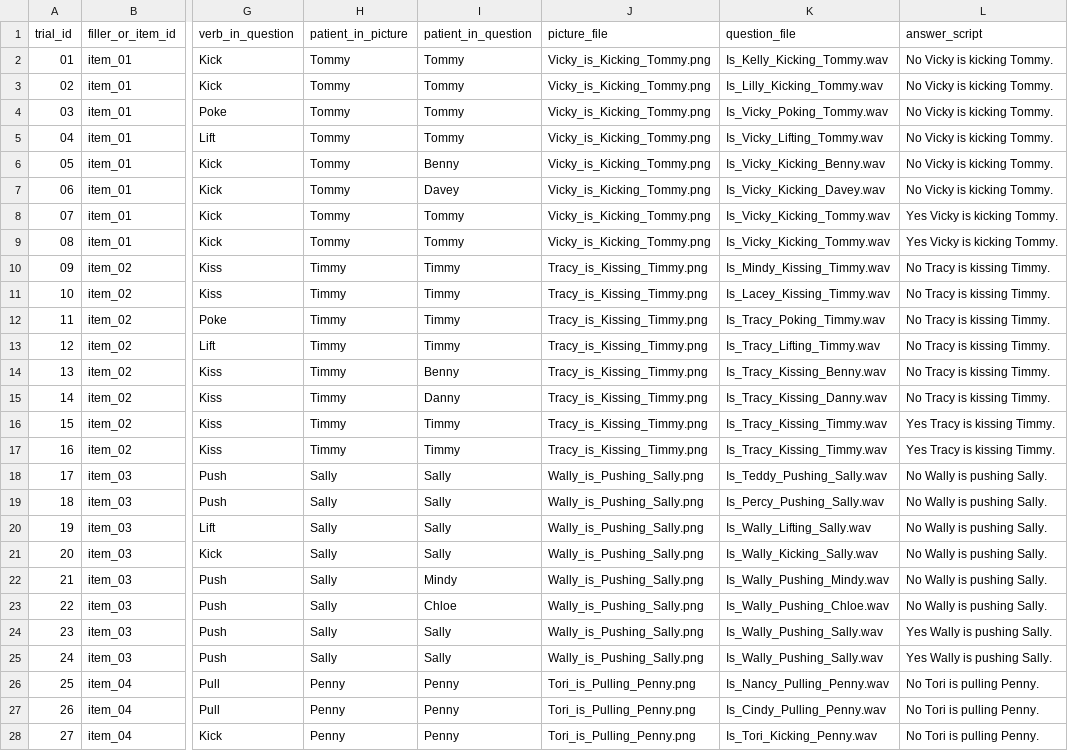
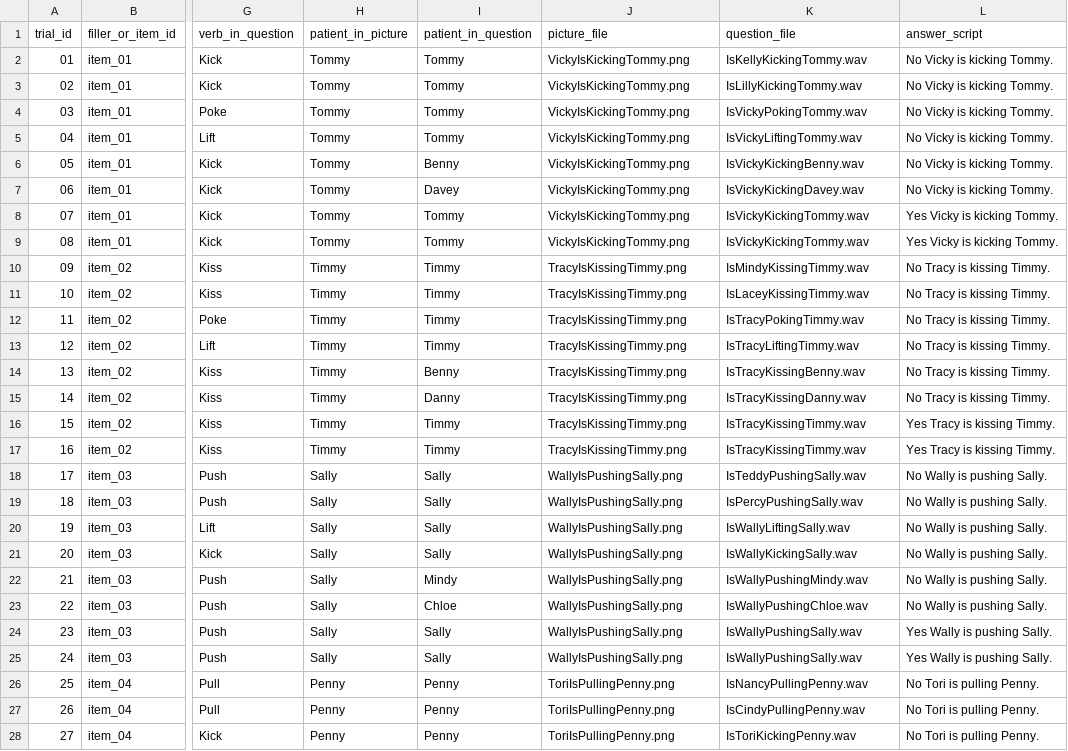
Before and after one commit to Xinzhu-Fang/prosody_study_exp, a CSV file: exp0/tAll_trials_ordered.csv, drawn as a sheet; only a part is shown, gaps mark what is left out; the diff covers the shown part only; the diff names each change by its address in the sheet, - before the commit and + after, or states it on an @@ line.

```diff
--- a/exp0/tAll_trials_ordered.csv
+++ b/exp0/tAll_trials_ordered.csv
-J2:J9 (picture_file): Vicky_is_Kicking_Tommy.png
+J2:J9 (picture_file): VickyIsKickingTommy.png
-K2 (question_file): Is_Kelly_Kicking_Tommy.wav
+K2 (question_file): IsKellyKickingTommy.wav
-K3 (question_file): Is_Lilly_Kicking_Tommy.wav
+K3 (question_file): IsLillyKickingTommy.wav
-K4 (question_file): Is_Vicky_Poking_Tommy.wav
+K4 (question_file): IsVickyPokingTommy.wav
-K5 (question_file): Is_Vicky_Lifting_Tommy.wav
+K5 (question_file): IsVickyLiftingTommy.wav
-K6 (question_file): Is_Vicky_Kicking_Benny.wav
+K6 (question_file): IsVickyKickingBenny.wav
-K7 (question_file): Is_Vicky_Kicking_Davey.wav
+K7 (question_file): IsVickyKickingDavey.wav
-K8:K9 (question_file): Is_Vicky_Kicking_Tommy.wav
+K8:K9 (question_file): IsVickyKickingTommy.wav
-J10:J17 (picture_file): Tracy_is_Kissing_Timmy.png
+J10:J17 (picture_file): TracyIsKissingTimmy.png
-K10 (question_file): Is_Mindy_Kissing_Timmy.wav
+K10 (question_file): IsMindyKissingTimmy.wav
-K11 (question_file): Is_Lacey_Kissing_Timmy.wav
+K11 (question_file): IsLaceyKissingTimmy.wav
-K12 (question_file): Is_Tracy_Poking_Timmy.wav
+K12 (question_file): IsTracyPokingTimmy.wav
-K13 (question_file): Is_Tracy_Lifting_Timmy.wav
+K13 (question_file): IsTracyLiftingTimmy.wav
-K14 (question_file): Is_Tracy_Kissing_Benny.wav
+K14 (question_file): IsTracyKissingBenny.wav
-K15 (question_file): Is_Tracy_Kissing_Danny.wav
+K15 (question_file): IsTracyKissingDanny.wav
-K16:K17 (question_file): Is_Tracy_Kissing_Timmy.wav
+K16:K17 (question_file): IsTracyKissingTimmy.wav
-J18:J25 (picture_file): Wally_is_Pushing_Sally.png
+J18:J25 (picture_file): WallyIsPushingSally.png
-K18 (question_file): Is_Teddy_Pushing_Sally.wav
+K18 (question_file): IsTeddyPushingSally.wav
-K19 (question_file): Is_Percy_Pushing_Sally.wav
+K19 (question_file): IsPercyPushingSally.wav
-K20 (question_file): Is_Wally_Lifting_Sally.wav
+K20 (question_file): IsWallyLiftingSally.wav
-K21 (question_file): Is_Wally_Kicking_Sally.wav
+K21 (question_file): IsWallyKickingSally.wav
-K22 (question_file): Is_Wally_Pushing_Mindy.wav
+K22 (question_file): IsWallyPushingMindy.wav
-K23 (question_file): Is_Wally_Pushing_Chloe.wav
+K23 (question_file): IsWallyPushingChloe.wav
-K24:K25 (question_file): Is_Wally_Pushing_Sally.wav
+K24:K25 (question_file): IsWallyPushingSally.wav
-J26:J28 (picture_file): Tori_is_Pulling_Penny.png
+J26:J28 (picture_file): ToriIsPullingPenny.png
-K26 (question_file): Is_Nancy_Pulling_Penny.wav
+K26 (question_file): IsNancyPullingPenny.wav
-K27 (question_file): Is_Cindy_Pulling_Penny.wav
+K27 (question_file): IsCindyPullingPenny.wav
-K28 (question_file): Is_Tori_Kicking_Penny.wav
+K28 (question_file): IsToriKickingPenny.wav
```
Also changed, not shown: 90 edited cells elsewhere in this file, exp0/tAll_trials.csv, exp1/tAll_trials.csv, 5 other files.
